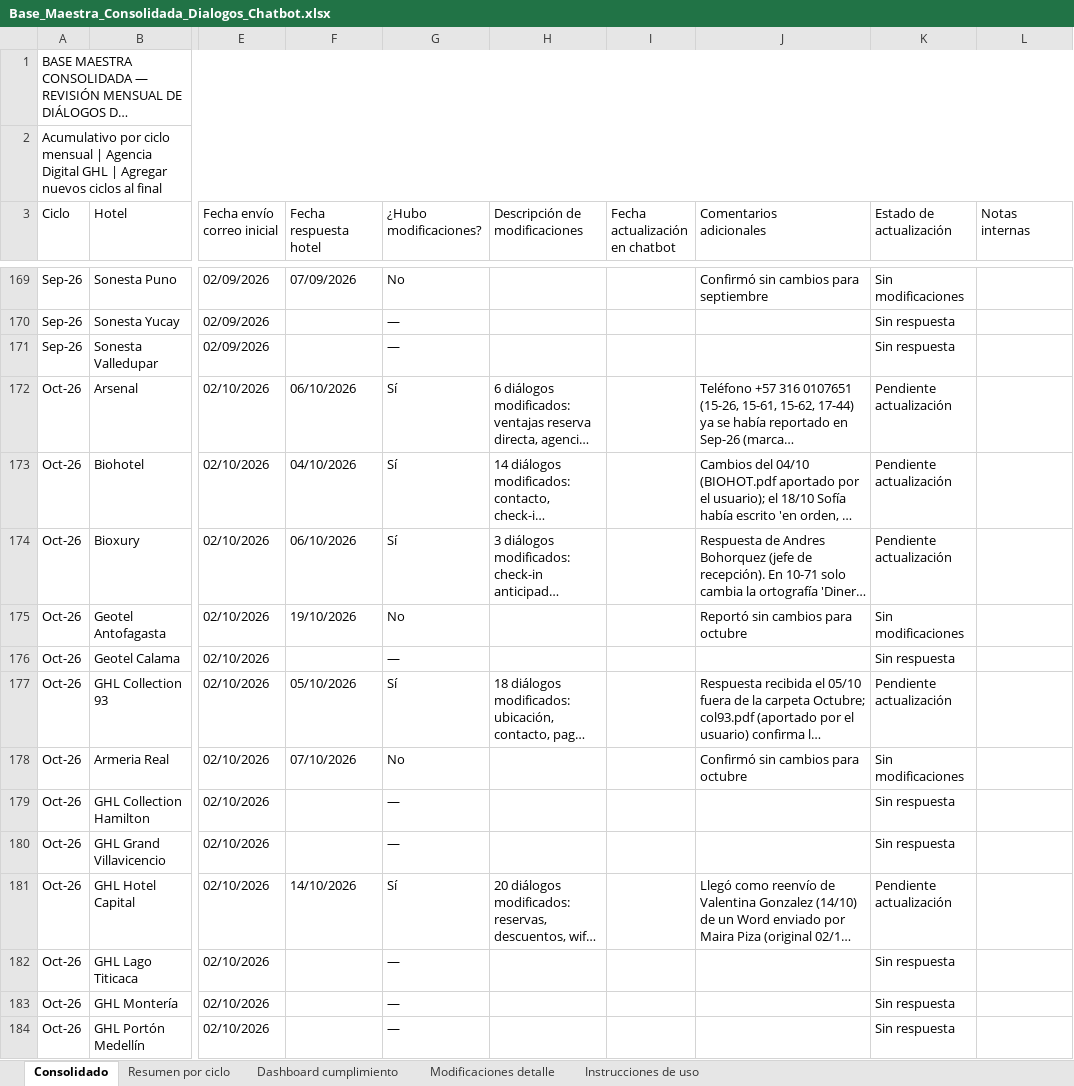
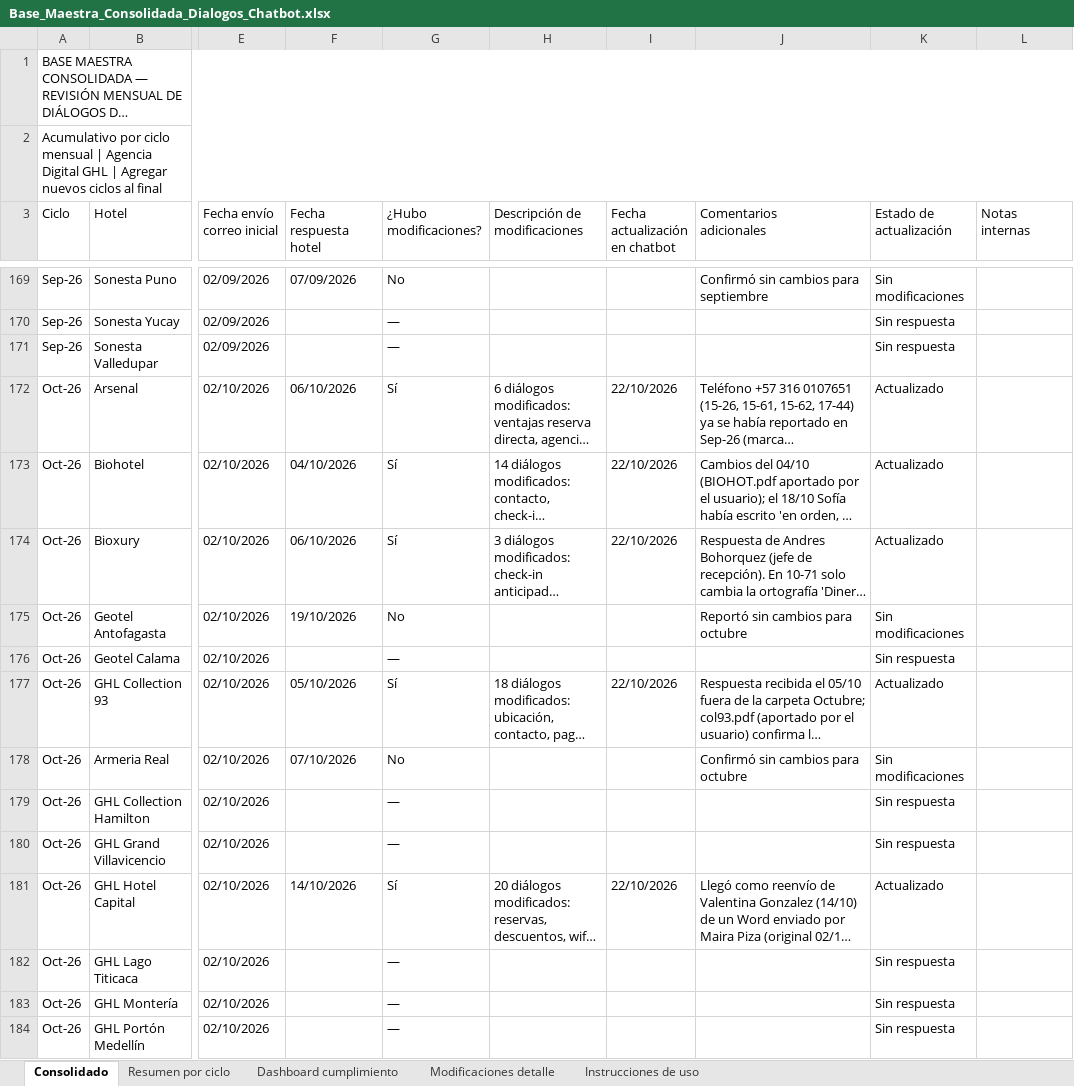
Before and after one commit to santiagocristancho0722/seguimiento-dialogos-chatbot-ghl, an Excel workbook: Base_Maestra_Consolidada_Dialogos_Chatbot.xlsx, sheet Consolidado, drawn as a sheet; only a part is shown, gaps mark what is left out; long unchanged cells end in …; values as stored, in another font and other column widths than the file's, no cell formats; the diff covers the shown part only; the diff names each change by its address in the sheet, - before the commit and + after, or states it on an @@ line.

```diff
--- a/Base_Maestra_Consolidada_Dialogos_Chatbot.xlsx (sheet Consolidado)
+++ b/Base_Maestra_Consolidada_Dialogos_Chatbot.xlsx (sheet Consolidado)
-I172:I174 (Fecha actualización en chatbot): (empty)
+I172:I174 (Fecha actualización en chatbot): 22/10/2026
-K172:K174 (Estado de actualización): Pendiente actualización
+K172:K174 (Estado de actualización): Actualizado
-I177 (Fecha actualización en chatbot): (empty)
+I177 (Fecha actualización en chatbot): 22/10/2026
-K177 (Estado de actualización): Pendiente actualización
+K177 (Estado de actualización): Actualizado
-I181 (Fecha actualización en chatbot): (empty)
+I181 (Fecha actualización en chatbot): 22/10/2026
-K181 (Estado de actualización): Pendiente actualización
+K181 (Estado de actualización): Actualizado
```
Also changed, not shown: 22 edited cells elsewhere in this sheet, sheet Resumen por ciclo, cell formats, 1 other file.
